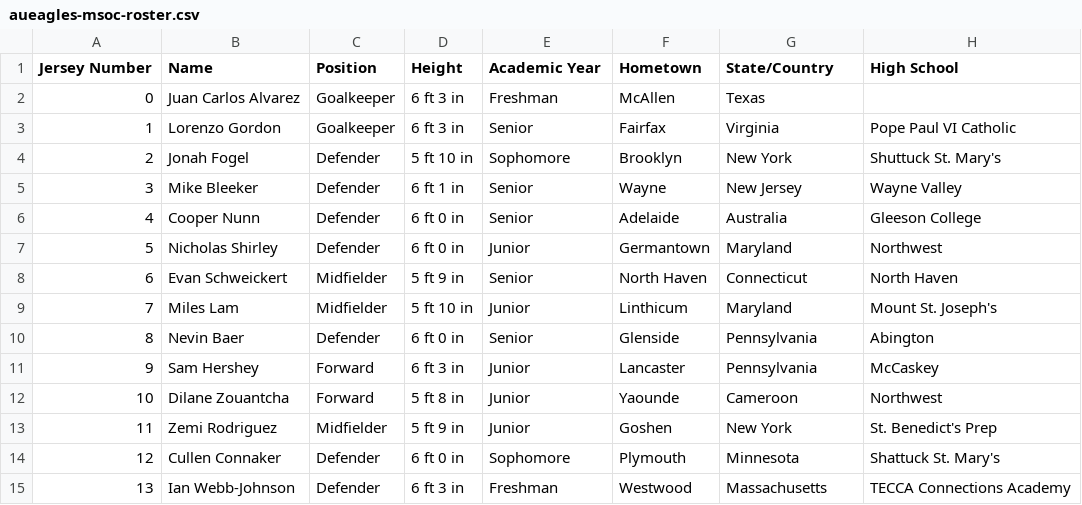
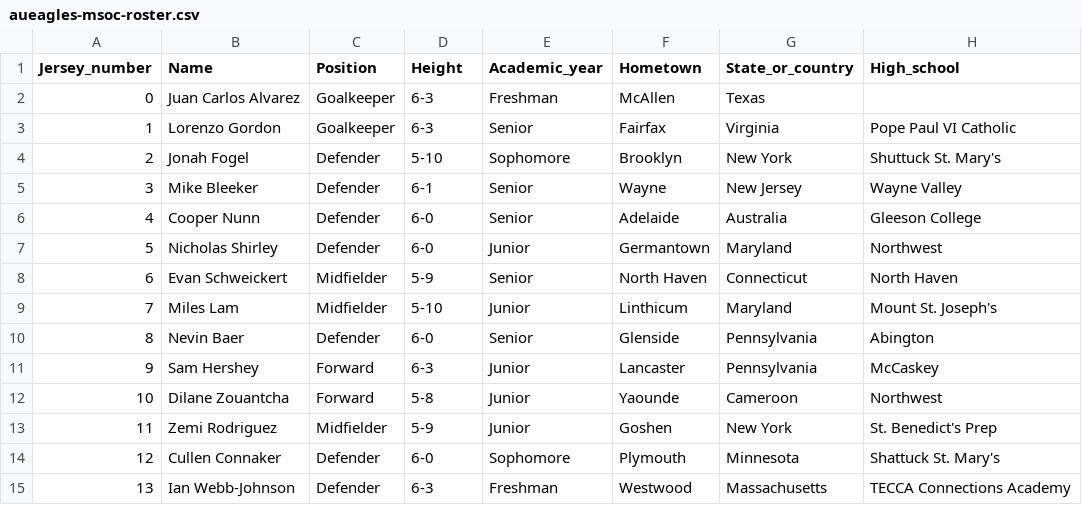
Before and after one commit to owena-b/aueagles-rosters, a CSV file: CSVs/aueagles-msoc-roster.csv, drawn as a sheet; only a part is shown; the diff covers the shown part only; the diff names each change by its address in the sheet, - before the commit and + after, or states it on an @@ line.

```diff
--- a/CSVs/aueagles-msoc-roster.csv
+++ b/CSVs/aueagles-msoc-roster.csv
-A1: Jersey Number
+A1: Jersey_number
-E1: Academic Year
+E1: Academic_year
-G1: State/Country
+G1: State_or_country
-H1: High School
+H1: High_school
-D2:D3 (Height): 6 ft 3 in
+D2:D3 (Height): 6-3
-D4 (Height): 5 ft 10 in
+D4 (Height): 5-10
-D5 (Height): 6 ft 1 in
+D5 (Height): 6-1
-D6:D7 (Height): 6 ft 0 in
+D6:D7 (Height): 6-0
-D8 (Height): 5 ft 9 in
+D8 (Height): 5-9
-D9 (Height): 5 ft 10 in
+D9 (Height): 5-10
-D10 (Height): 6 ft 0 in
+D10 (Height): 6-0
-D11 (Height): 6 ft 3 in
+D11 (Height): 6-3
-D12 (Height): 5 ft 8 in
+D12 (Height): 5-8
-D13 (Height): 5 ft 9 in
+D13 (Height): 5-9
-D14 (Height): 6 ft 0 in
+D14 (Height): 6-0
-D15 (Height): 6 ft 3 in
+D15 (Height): 6-3
```
Also changed, not shown: 13 edited cells elsewhere in this file, CSVs/aueagles-mswim-roster.csv, CSVs/aueagles-mtf-roster.csv, 9 other files.
